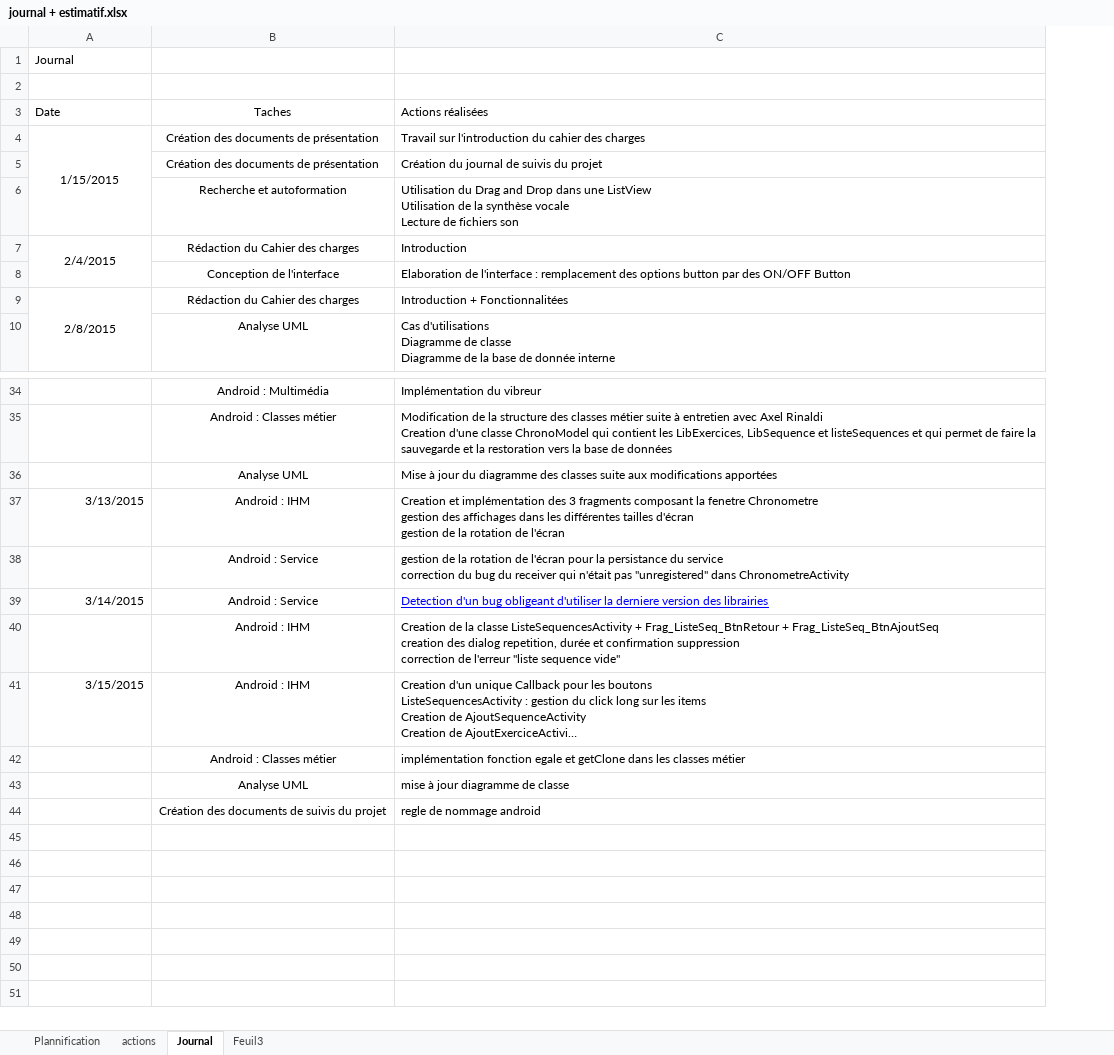
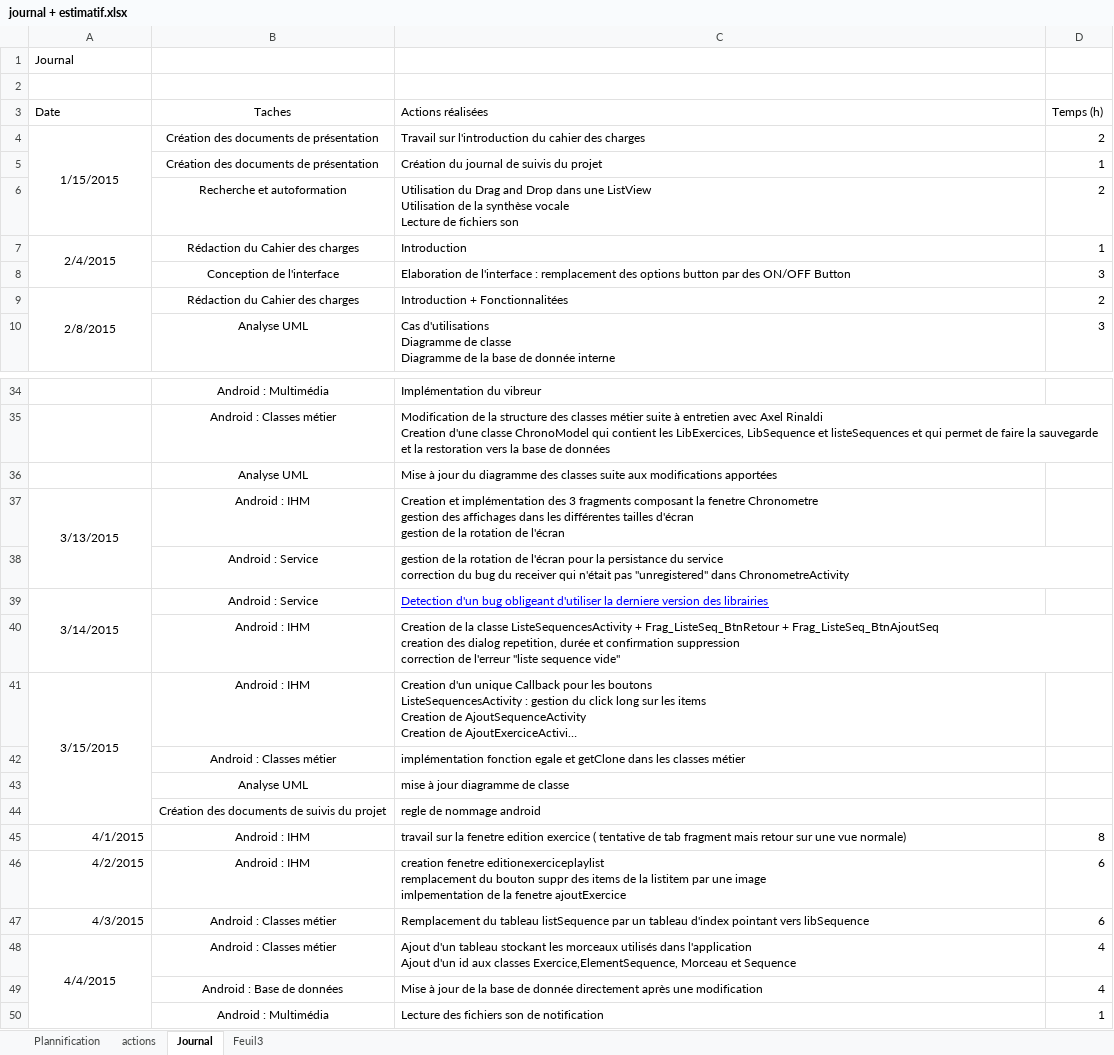
Before and after one commit to Rothen68/projet-RChrono, an Excel workbook: journal + estimatif.xlsx, sheet Journal, drawn as a sheet; only a part is shown, gaps mark what is left out; long unchanged cells end in …; values as stored, in another font and other column widths than the file's, no borders; ↵ is a line break in a cell; the diff names each change by its address in the sheet, - before the commit and + after, or states it on an @@ line.

Commit message:
journal + diagramme de classe

```diff
--- a/journal + estimatif.xlsx (sheet Journal)
+++ b/journal + estimatif.xlsx (sheet Journal)
+column D (Temps (h)), rows 4-10: 2 | 1 | 2 | 1 | 3 | 2 | 3
-A37 alignment: right
+A37 alignment: center
+A37:A38 merged
-A39 alignment: right
+A39 alignment: center
+A39:A40 merged
-A41 alignment: right
+A41 alignment: center
+A41:A44 merged
+row 45: 4/1/2015 | Android : IHM | travail sur la fenetre edition exercice ( tentative de tab fragment mais retour sur une vue normale) | 8
+row 46: 4/2/2015 | Android : IHM | creation fenetre editionexerciceplaylist ↵ remplacement du bouton suppr des items de la listitem par une image ↵ imlpementation de la fenetre ajoutExercice | 6
+row 47: 4/3/2015 | Android : Classes métier | Remplacement du tableau listSequence par un tableau d'index pointant vers libSequence | 6
+row 48: 4/4/2015 | Android : Classes métier | Ajout d'un tableau stockant les morceaux utilisés dans l'application ↵ Ajout d'un id aux classes Exercice,ElementSequence, Morceau et Sequence | 4
+row 49:  | Android : Base de données | Mise à jour de la base de donnée directement après une modification | 4
+row 50:  | Android : Multimédia | Lecture des fichiers son de notification | 1
```
Also changed, not shown: charts or pictures, 4 other files.
